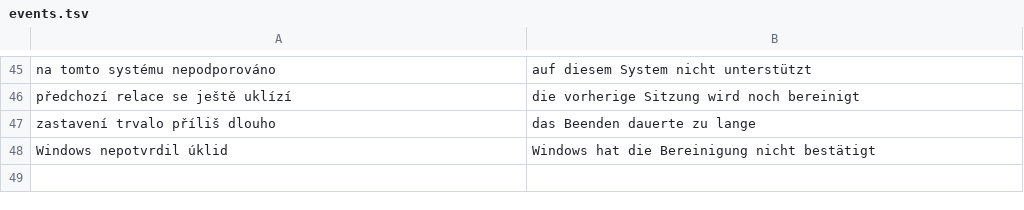
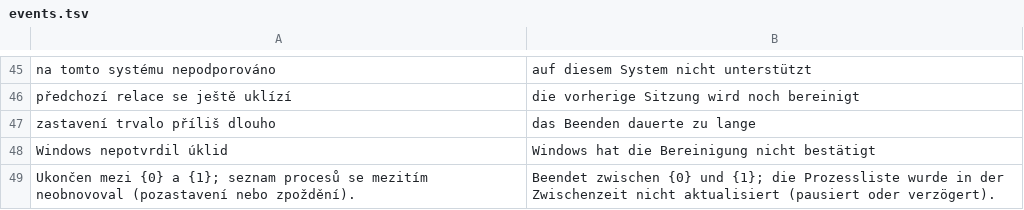
Before and after one commit to nks-hub/nks-taskmgr, a TSV file: src/winui/Strings/de/events.tsv, drawn as a sheet; only a part is shown, gaps mark what is left out; the diff names each change by its address in the sheet, - before the commit and + after, or states it on an @@ line.

```diff
--- a/src/winui/Strings/de/events.tsv
+++ b/src/winui/Strings/de/events.tsv
+row 49: Ukončen mezi {0} a {1}; seznam procesů se mezitím neobnovoval (pozastavení nebo zpoždění). | Beendet zwischen {0} und {1}; die Prozessliste wurde in der Zwischenzeit nicht aktualisiert (pausiert oder verzögert).
```
Also changed, not shown: src/winui/Strings/en/events.tsv, src/winui/Strings/pl/events.tsv, 11 other files.
